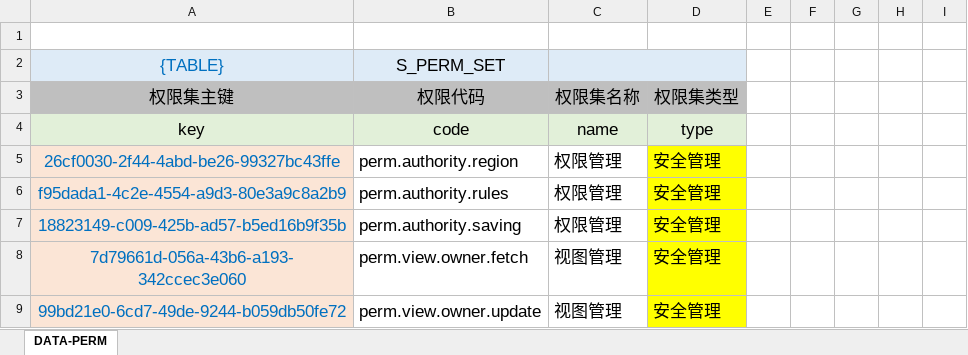
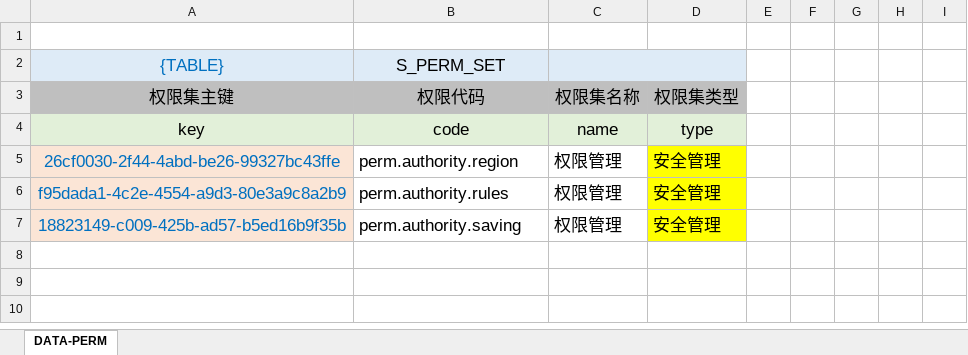
Before and after one commit to silentbalanceyh/vertx-zero, an Excel workbook: vertx-pin/zero-rbac/src/main/resources/plugin/rbac/oob/cab/authority.view.xlsx, sheet DATA-PERM, drawn as a sheet; only a part is shown; the shorter side is filled out with more unchanged rows; values as stored, in another font and other column widths than the file's, no borders; the diff covers the shown part only; the diff names each change by its address in the sheet, - before the commit and + after, or states it on an @@ line.

Commit message:
View/Visit Refactor

```diff
--- a/vertx-pin/zero-rbac/src/main/resources/plugin/rbac/oob/cab/authority.view.xlsx (sheet DATA-PERM)
+++ b/vertx-pin/zero-rbac/src/main/resources/plugin/rbac/oob/cab/authority.view.xlsx (sheet DATA-PERM)
-row 8: 7d79661d-056a-43b6-a193-342ccec3e060 | perm.view.owner.fetch | 视图管理 | 安全管理
-row 9: 99bd21e0-6cd7-49de-9244-b059db50fe72 | perm.view.owner.update | 视图管理 | 安全管理
```
Also changed, not shown: 10 removed rows elsewhere in this sheet, formulas that keep their value, 19 other files.
